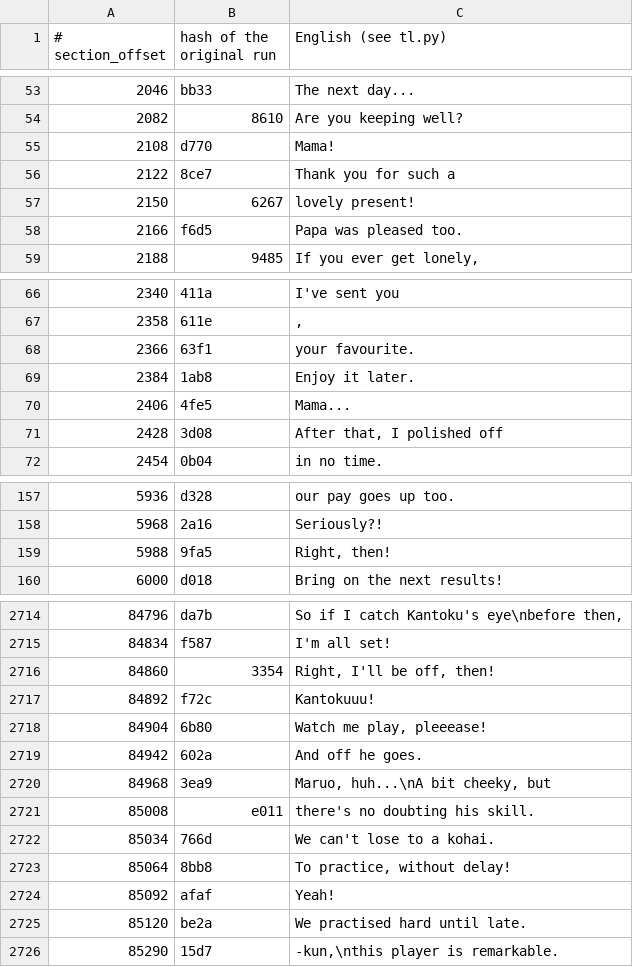
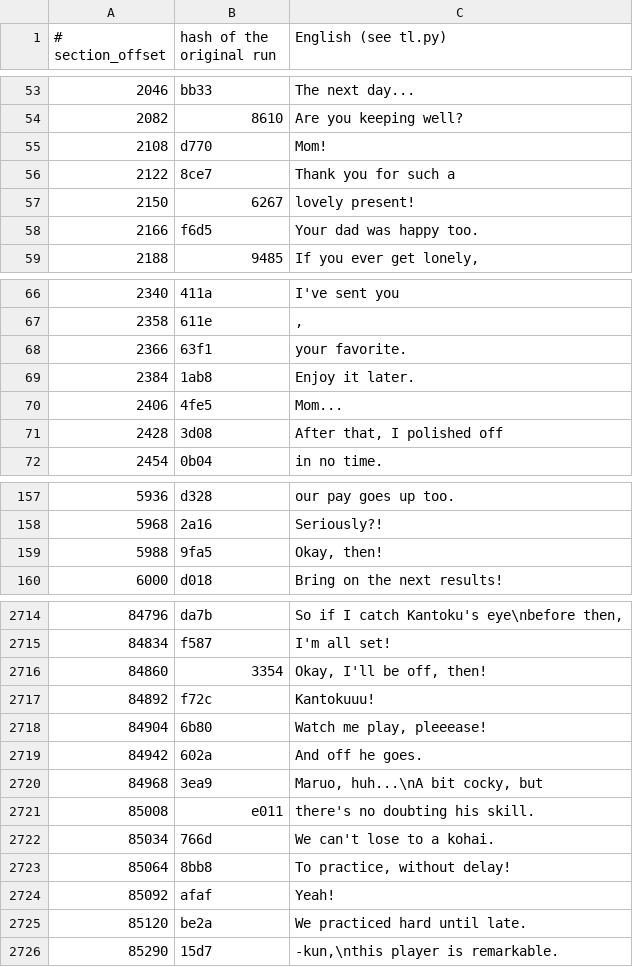
Before and after one commit to ogura-connection/Pawapros15-tools, a TSV file: translation/scs_sce1.rel.tsv, drawn as a sheet; only a part is shown, gaps mark what is left out; the diff covers the shown part only.

```diff
--- a/translation/scs_sce1.rel.tsv
+++ b/translation/scs_sce1.rel.tsv
@@ -54,6 +54,6 @@
 2082	8610	Are you keeping well?
-2108	d770	Mama!
+2108	d770	Mom!
 2122	8ce7	Thank you for such a
 2150	6267	lovely present!
-2166	f6d5	Papa was pleased too.
+2166	f6d5	Your dad was happy too.
 2188	9485	If you ever get lonely,
@@ -67,5 +67,5 @@
 2358	611e	,
-2366	63f1	your favourite.
+2366	63f1	your favorite.
 2384	1ab8	Enjoy it later.
-2406	4fe5	Mama...
+2406	4fe5	Mom...
 2428	3d08	After that, I polished off
@@ -158,3 +158,3 @@
 5968	2a16	Seriously?!
-5988	9fa5	Right, then!
+5988	9fa5	Okay, then!
 6000	d018	Bring on the next results!
@@ -2727,3 +2727,3 @@
 84834	f587	I'm all set!
-84860	3354	Right, I'll be off, then!
+84860	3354	Okay, I'll be off, then!
 84892	f72c	Kantokuuu!
@@ -2731,3 +2731,3 @@
 84942	602a	And off he goes.
-84968	3ea9	Maruo, huh...\nA bit cheeky, but
+84968	3ea9	Maruo, huh...\nA bit cocky, but
 85008	e011	there's no doubting his skill.
@@ -2736,3 +2736,3 @@
 85092	afaf	Yeah!
-85120	be2a	We practised hard until late.
+85120	be2a	We practiced hard until late.
 85290	15d7	-kun,\nthis player is remarkable.
```
Also changed, not shown: 153 edited cells elsewhere in this file.
